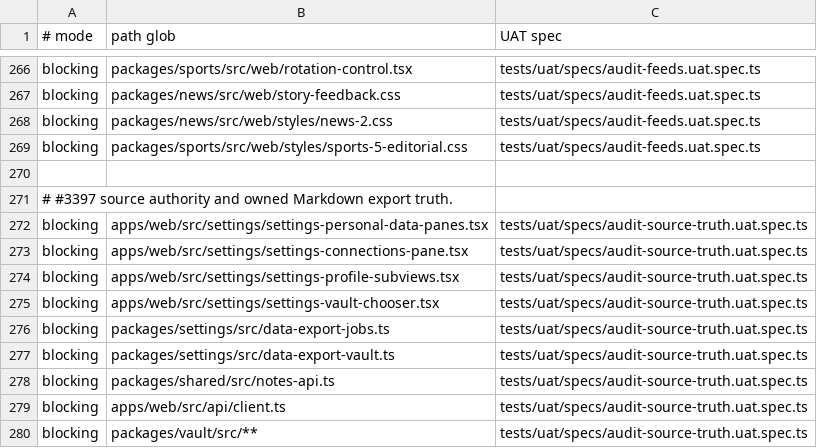
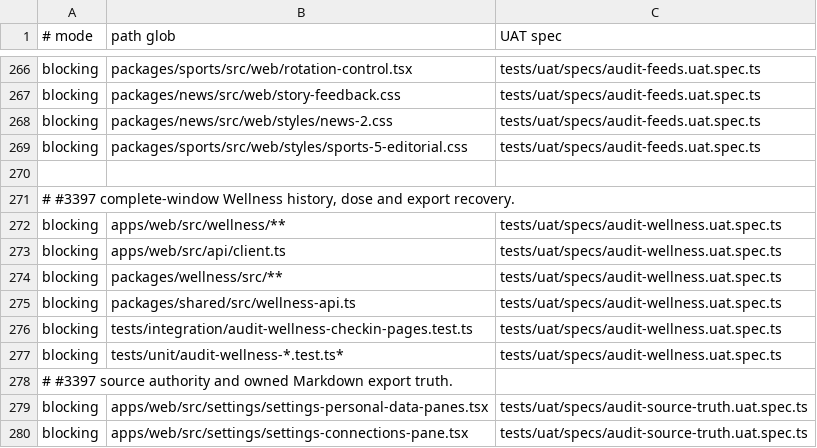
Before and after one commit to motioneso/moss, a TSV file: .claude/skills/coordinate/uat-trigger-map.tsv, drawn as a sheet; only a part is shown, gaps mark what is left out; the shorter side is filled out with more unchanged rows.

```diff
--- a/.claude/skills/coordinate/uat-trigger-map.tsv
+++ b/.claude/skills/coordinate/uat-trigger-map.tsv
@@ -270,2 +270,9 @@ blocking	packages/sports/src/web/styles/sports-5-editorial.css	tests/uat/specs/a
 
+# #3397 complete-window Wellness history, dose and export recovery.
+blocking	apps/web/src/wellness/**	tests/uat/specs/audit-wellness.uat.spec.ts
+blocking	apps/web/src/api/client.ts	tests/uat/specs/audit-wellness.uat.spec.ts
+blocking	packages/wellness/src/**	tests/uat/specs/audit-wellness.uat.spec.ts
+blocking	packages/shared/src/wellness-api.ts	tests/uat/specs/audit-wellness.uat.spec.ts
+blocking	tests/integration/audit-wellness-checkin-pages.test.ts	tests/uat/specs/audit-wellness.uat.spec.ts
+blocking	tests/unit/audit-wellness-*.test.ts*	tests/uat/specs/audit-wellness.uat.spec.ts
 # #3397 source authority and owned Markdown export truth.
```
Also changed, not shown: 23 other files.
